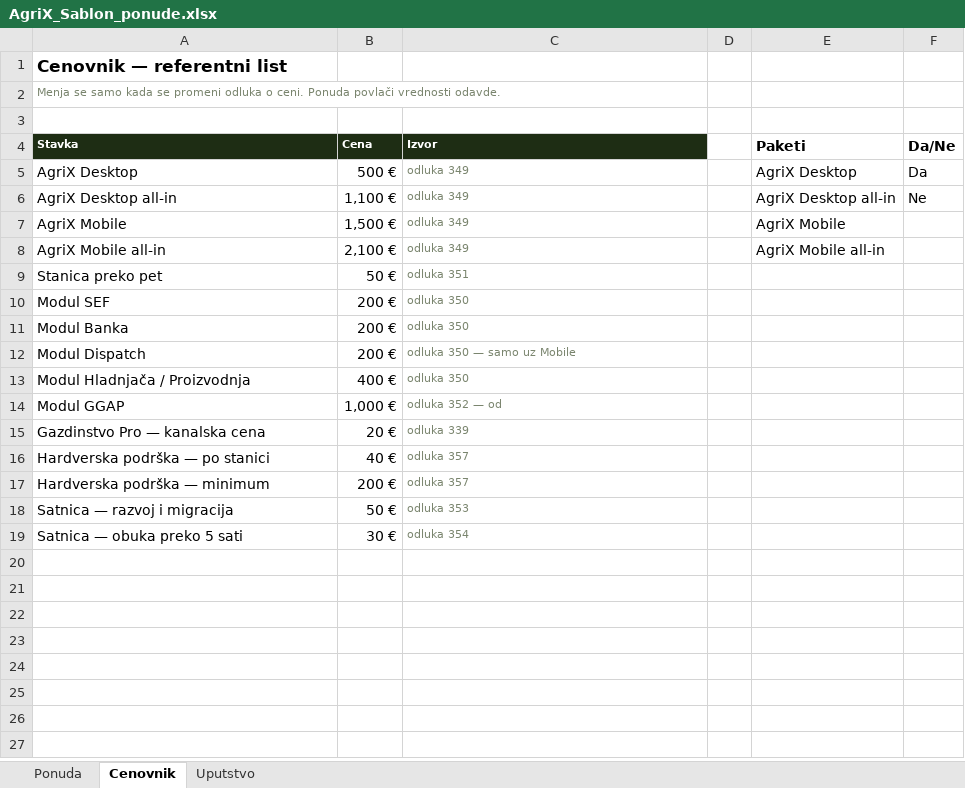
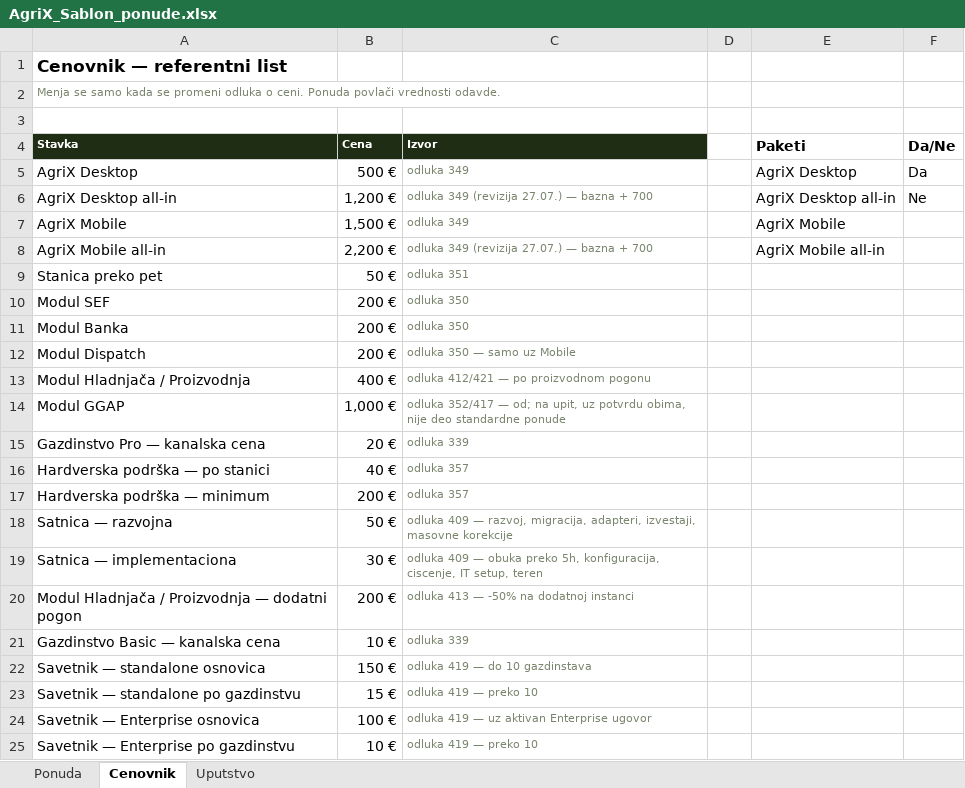
Before and after one commit to dusanmiladinovicVNM/otkupapp-pwa, an Excel workbook: docs/Sales/AgriX_Sablon_ponude.xlsx, sheet Cenovnik, drawn as a sheet; values as stored, in another font and other column widths than the file's, no borders; removed rows and columns are numbered as before the commit, all else as after; the diff names each change by its address in the sheet, - before the commit and + after, or states it on an @@ line.

```diff
--- a/docs/Sales/AgriX_Sablon_ponude.xlsx (sheet Cenovnik)
+++ b/docs/Sales/AgriX_Sablon_ponude.xlsx (sheet Cenovnik)
-B6 (Cena): 1,100 €
+B6 (Cena): 1,200 €
-C6 (Izvor): odluka 349
+C6 (Izvor): odluka 349 (revizija 27.07.) — bazna + 700
-B8 (Cena): 2,100 €
+B8 (Cena): 2,200 €
-C8 (Izvor): odluka 349
+C8 (Izvor): odluka 349 (revizija 27.07.) — bazna + 700
-C13 (Izvor): odluka 350
+C13 (Izvor): odluka 412/421 — po proizvodnom pogonu
-C14 (Izvor): odluka 352 — od
+C14 (Izvor): odluka 352/417 — od; na upit, uz potvrdu obima, nije deo standardne ponude
-row 18: Satnica — razvoj i migracija | 50 € | odluka 353
-row 19: Satnica — obuka preko 5 sati | 30 € | odluka 354
+row 18: Satnica — razvojna | 50 € | odluka 409 — razvoj, migracija, adapteri, izvestaji, masovne korekcije
+row 19: Satnica — implementaciona | 30 € | odluka 409 — obuka preko 5h, konfiguracija, ciscenje, IT setup, teren
+row 20: Modul Hladnjača / Proizvodnja — dodatni pogon | 200 € | odluka 413 — -50% na dodatnoj instanci
+row 21: Gazdinstvo Basic — kanalska cena | 10 € | odluka 339
+row 22: Savetnik — standalone osnovica | 150 € | odluka 419 — do 10 gazdinstava
+row 23: Savetnik — standalone po gazdinstvu | 15 € | odluka 419 — preko 10
+row 24: Savetnik — Enterprise osnovica | 100 € | odluka 419 — uz aktivan Enterprise ugovor
+row 25: Savetnik — Enterprise po gazdinstvu | 10 € | odluka 419 — preko 10
```
Also changed, not shown: sheet Ponuda, sheet Uputstvo, docs/Finance/AgriX_Finansijski_model.xlsx, 9 other files.
